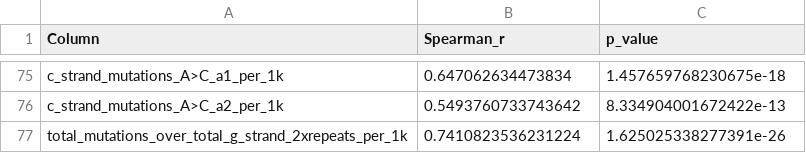
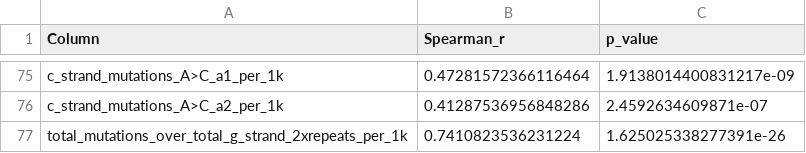
Before and after one commit to akhilp24/FASTQMutationCodeSearch, a CSV file: spearman's plots/spearman_results.csv, drawn as a sheet; only a part is shown, gaps mark what is left out; the diff covers the shown part only; the diff names each change by its address in the sheet, - before the commit and + after, or states it on an @@ line.

```diff
--- a/spearman's plots/spearman_results.csv
+++ b/spearman's plots/spearman_results.csv
-B75 (Spearman_r): 0.647062634473834
+B75 (Spearman_r): 0.47281572366116464
-C75 (p_value): 1.457659768230675e-18
+C75 (p_value): 1.9138014400831217e-09
-B76 (Spearman_r): 0.5493760733743642
+B76 (Spearman_r): 0.41287536956848286
-C76 (p_value): 8.334904001672422e-13
+C76 (p_value): 2.4592634609871e-07
```
Also changed, not shown: 32 edited cells elsewhere in this file, telomere_analysis.csv, 26 other files.
